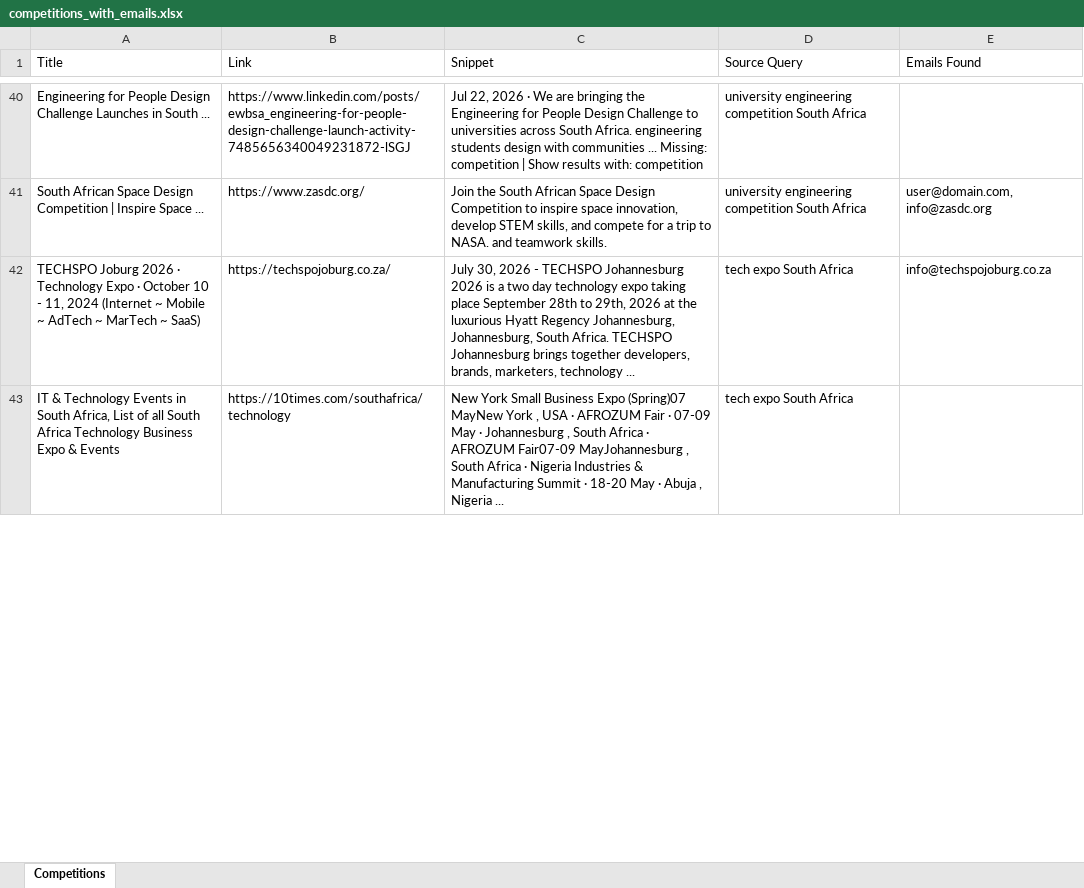
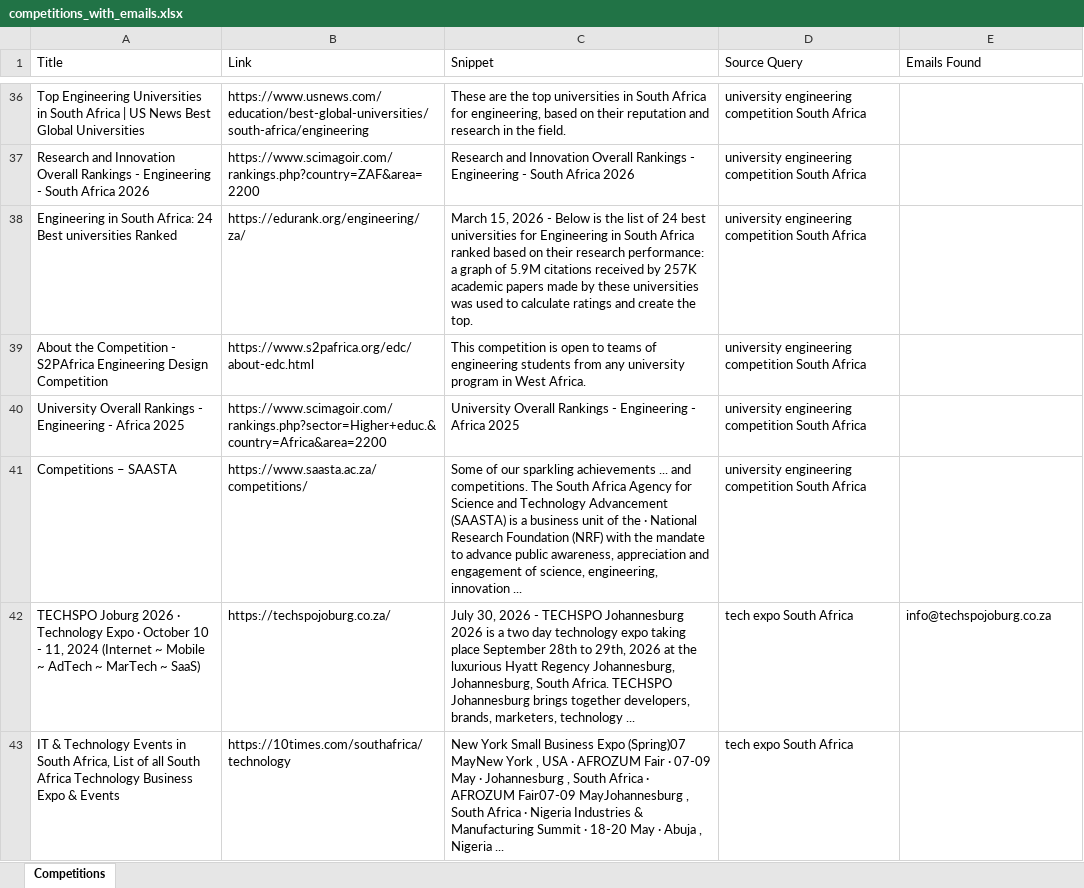
Before and after one commit to MareanaNsuku/CompetitionScraper, an Excel workbook: data/competitions_with_emails.xlsx, sheet Competitions, drawn as a sheet; only a part is shown, gaps mark what is left out; values as stored, in another font and other column widths than the file's, no borders; removed rows and columns are numbered as before the commit, all else as after; the diff covers the shown part only; the diff names each change by its address in the sheet, - before the commit and + after, or states it on an @@ line.

```diff
--- a/data/competitions_with_emails.xlsx (sheet Competitions)
+++ b/data/competitions_with_emails.xlsx (sheet Competitions)
-A36 (Title): Engineering for People Design Challenge Launches in South ...
+A36 (Title): Top Engineering Universities in South Africa | US News Best Global Universities
-B36 (Link): https://www.linkedin.com/posts/ewbsa_engineering-for-people-design-challenge-launch-activity-7485656340049231872-lSGJ
+B36 (Link): https://www.usnews.com/education/best-global-universities/south-africa/engineering
-C36 (Snippet): Jul 22, 2026 · We are bringing the Engineering for People Design Challenge to universities across South Africa. engineering students design with communities ... Missing: competition | Show results with: competition
+C36 (Snippet): These are the top universities in South Africa for engineering, based on their reputation and research in the field.
-row 41: South African Space Design Competition | Inspire Space ... | https://www.zasdc.org/ | Join the South African Space Design Competition to inspire space innovation, develop STEM skills, and compete for a trip to NASA. and teamwork skills. | university engineering competition South Africa | user@domain.com, info@zasdc.org
+row 37: Research and Innovation Overall Rankings - Engineering - South Africa 2026 | https://www.scimagoir.com/rankings.php?country=ZAF&area=2200 | Research and Innovation Overall Rankings - Engineering - South Africa 2026 | university engineering competition South Africa
+row 38: Engineering in South Africa: 24 Best universities Ranked | https://edurank.org/engineering/za/ | March 15, 2026 - Below is the list of 24 best universities for Engineering in South Africa ranked based on their research performance: a graph of 5.9M citations received by 257K academic papers made by these universities was used to calculate ratings and create the top. | university engineering competition South Africa
+row 39: About the Competition - S2PAfrica Engineering Design Competition | https://www.s2pafrica.org/edc/about-edc.html | This competition is open to teams of engineering students from any university program in West Africa. | university engineering competition South Africa
+row 40: University Overall Rankings - Engineering - Africa 2025 | https://www.scimagoir.com/rankings.php?sector=Higher+educ.&country=Africa&area=2200 | University Overall Rankings - Engineering - Africa 2025 | university engineering competition South Africa
+row 41: Competitions – SAASTA | https://www.saasta.ac.za/competitions/ | Some of our sparkling achievements ... and competitions. The South Africa Agency for Science and Technology Advancement (SAASTA) is a business unit of the · National Research Foundation (NRF) with the mandate to advance public awareness, appreciation and engagement of science, engineering, innovation ... | university engineering competition South Africa
```
Also changed, not shown: 66 added rows, 70 removed rows, 4 moved rows and 54 edited cells elsewhere in this sheet.
